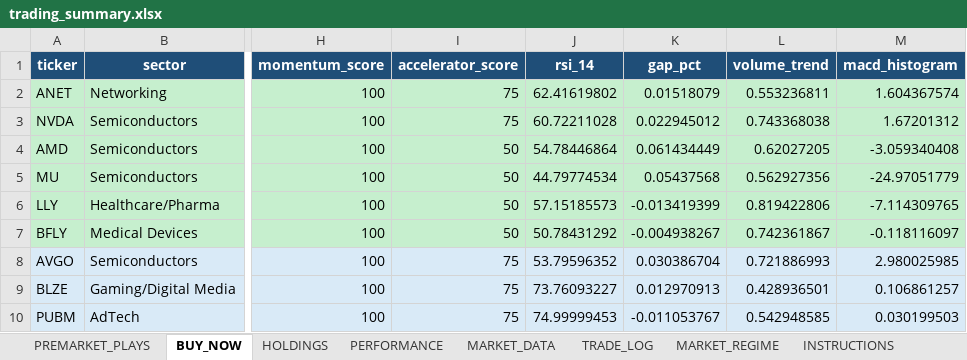
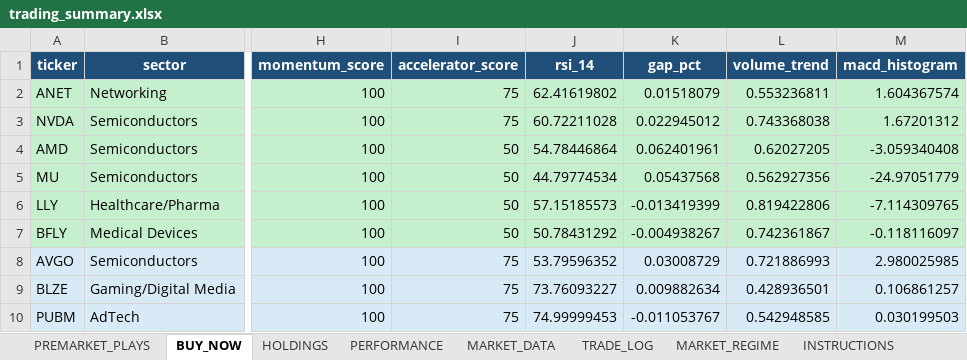
Before and after one commit to nicklc14/trading-engine-v2, an Excel workbook: output/trading_summary.xlsx, sheet BUY_NOW, drawn as a sheet; only a part is shown, gaps mark what is left out; values as stored, in another font and other column widths than the file's, no borders; the diff covers the shown part only; the diff names each change by its address in the sheet, - before the commit and + after, or states it on an @@ line.

```diff
--- a/output/trading_summary.xlsx (sheet BUY_NOW)
+++ b/output/trading_summary.xlsx (sheet BUY_NOW)
-K4 (gap_pct): 0.061434449
+K4 (gap_pct): 0.062401961
-K8 (gap_pct): 0.030386704
+K8 (gap_pct): 0.03008729
-K9 (gap_pct): 0.012970913
+K9 (gap_pct): 0.009882634
```
Also changed, not shown: 6 edited cells elsewhere in this sheet, sheet MARKET_DATA, sheet TRADE_LOG, 3 other files.
